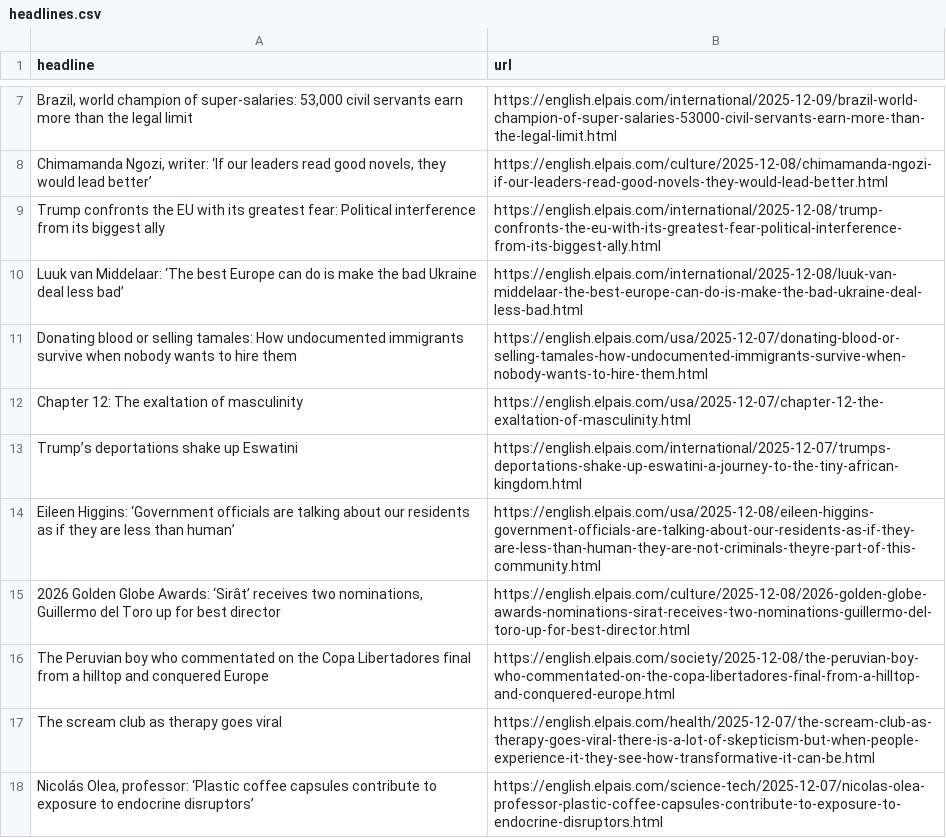
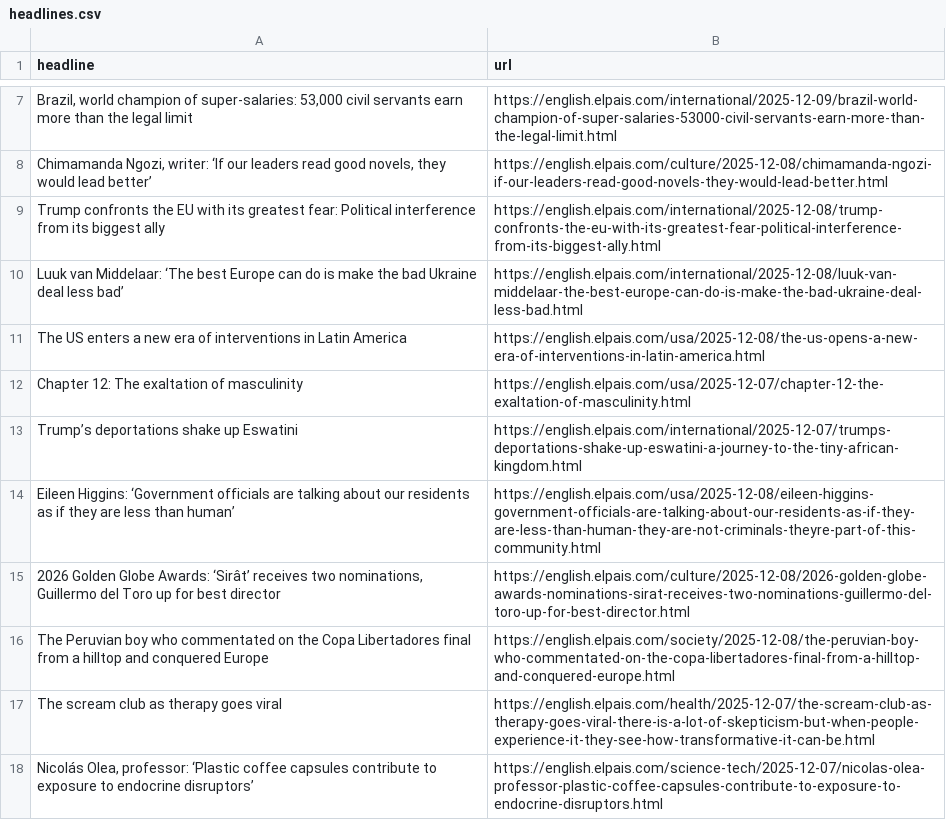
Before and after one commit to LisaMEckardt/el-pais-autoscraper, a CSV file: headlines.csv, drawn as a sheet; only a part is shown, gaps mark what is left out.

```diff
--- a/headlines.csv
+++ b/headlines.csv
@@ -10,3 +10,3 @@ Trump confronts the EU with its greatest fear: Political interference from its b
 Luuk van Middelaar: ‘The best Europe can do is make the bad Ukraine deal less bad’,https://english.elpais.com/international/2025-12-08/luuk-van-middelaar-the-best-europe-can-do-is-make-the-bad-ukraine-deal-less-bad.html
-Donating blood or selling tamales: How undocumented immigrants survive when nobody wants to hire them,https://english.elpais.com/usa/2025-12-07/donating-blood-or-selling-tamales-how-undocumented-immigrants-survive-when-nobody-wants-to-hire-them.html
+The US enters a new era of interventions in Latin America,https://english.elpais.com/usa/2025-12-08/the-us-opens-a-new-era-of-interventions-in-latin-america.html
 Chapter 12: The exaltation of masculinity,https://english.elpais.com/usa/2025-12-07/chapter-12-the-exaltation-of-masculinity.html
```
